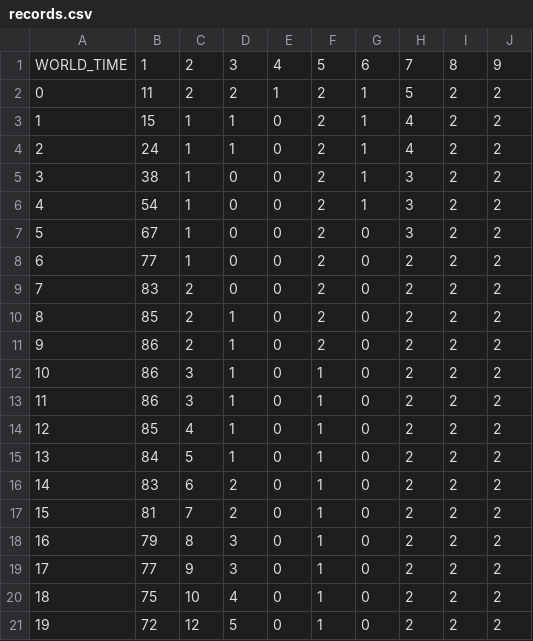
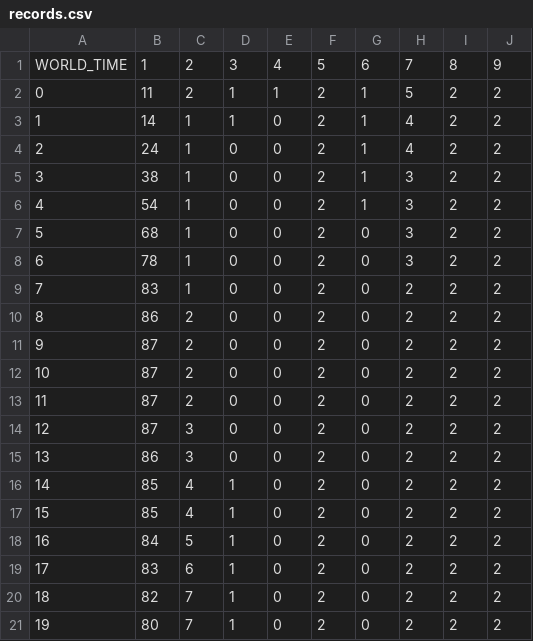
Before and after one commit to koorlan/ecostisteme, a CSV file: records.csv, drawn as a sheet; only a part is shown; the diff covers the shown part only.

```diff
--- a/records.csv
+++ b/records.csv
@@ -1,21 +1,21 @@
 WORLD_TIME,1,2,3,4,5,6,7,8,9
-0,11,2,2,1,2,1,5,2,2
-1,15,1,1,0,2,1,4,2,2
-2,24,1,1,0,2,1,4,2,2
+0,11,2,1,1,2,1,5,2,2
+1,14,1,1,0,2,1,4,2,2
+2,24,1,0,0,2,1,4,2,2
 3,38,1,0,0,2,1,3,2,2
 4,54,1,0,0,2,1,3,2,2
-5,67,1,0,0,2,0,3,2,2
-6,77,1,0,0,2,0,2,2,2
-7,83,2,0,0,2,0,2,2,2
-8,85,2,1,0,2,0,2,2,2
-9,86,2,1,0,2,0,2,2,2
-10,86,3,1,0,1,0,2,2,2
-11,86,3,1,0,1,0,2,2,2
-12,85,4,1,0,1,0,2,2,2
-13,84,5,1,0,1,0,2,2,2
-14,83,6,2,0,1,0,2,2,2
-15,81,7,2,0,1,0,2,2,2
-16,79,8,3,0,1,0,2,2,2
-17,77,9,3,0,1,0,2,2,2
-18,75,10,4,0,1,0,2,2,2
-19,72,12,5,0,1,0,2,2,2
+5,68,1,0,0,2,0,3,2,2
+6,78,1,0,0,2,0,3,2,2
+7,83,1,0,0,2,0,2,2,2
+8,86,2,0,0,2,0,2,2,2
+9,87,2,0,0,2,0,2,2,2
+10,87,2,0,0,2,0,2,2,2
+11,87,2,0,0,2,0,2,2,2
+12,87,3,0,0,2,0,2,2,2
+13,86,3,0,0,2,0,2,2,2
+14,85,4,1,0,2,0,2,2,2
+15,85,4,1,0,2,0,2,2,2
+16,84,5,1,0,2,0,2,2,2
+17,83,6,1,0,2,0,2,2,2
+18,82,7,1,0,2,0,2,2,2
+19,80,7,1,0,2,0,2,2,2
```
Also changed, not shown: 131 edited cells elsewhere in this file, 4 other files.
